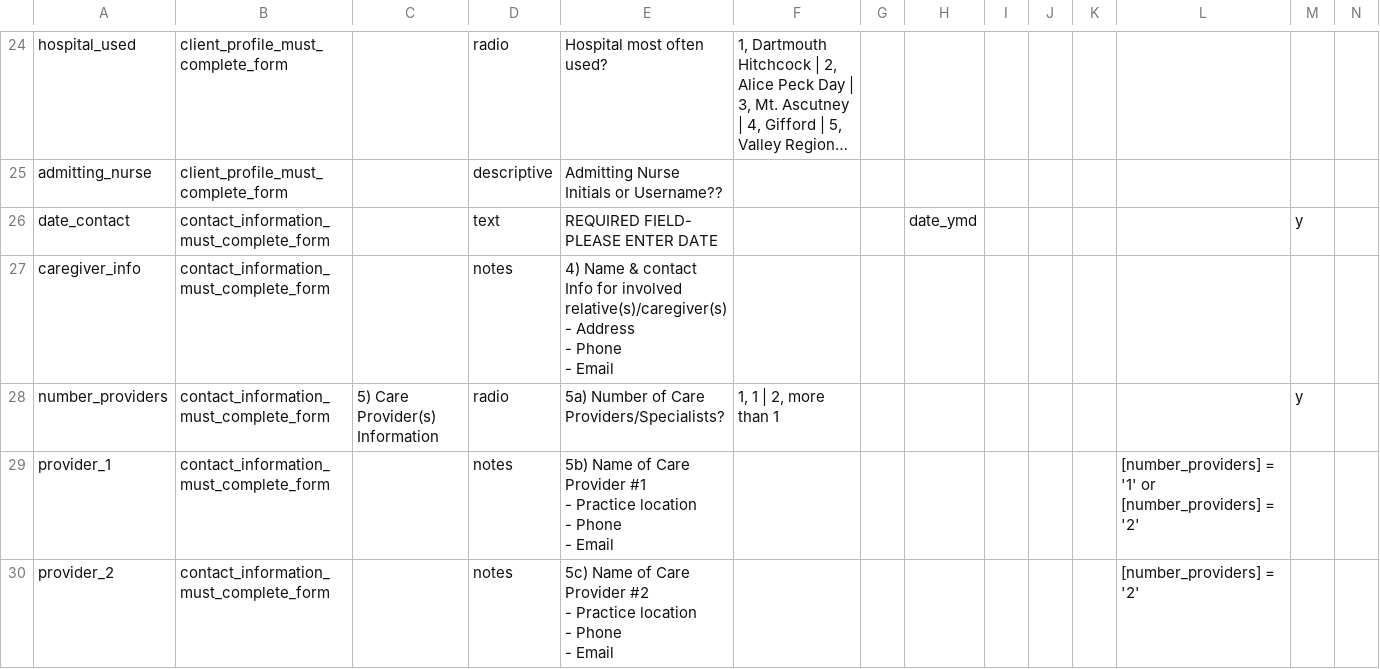
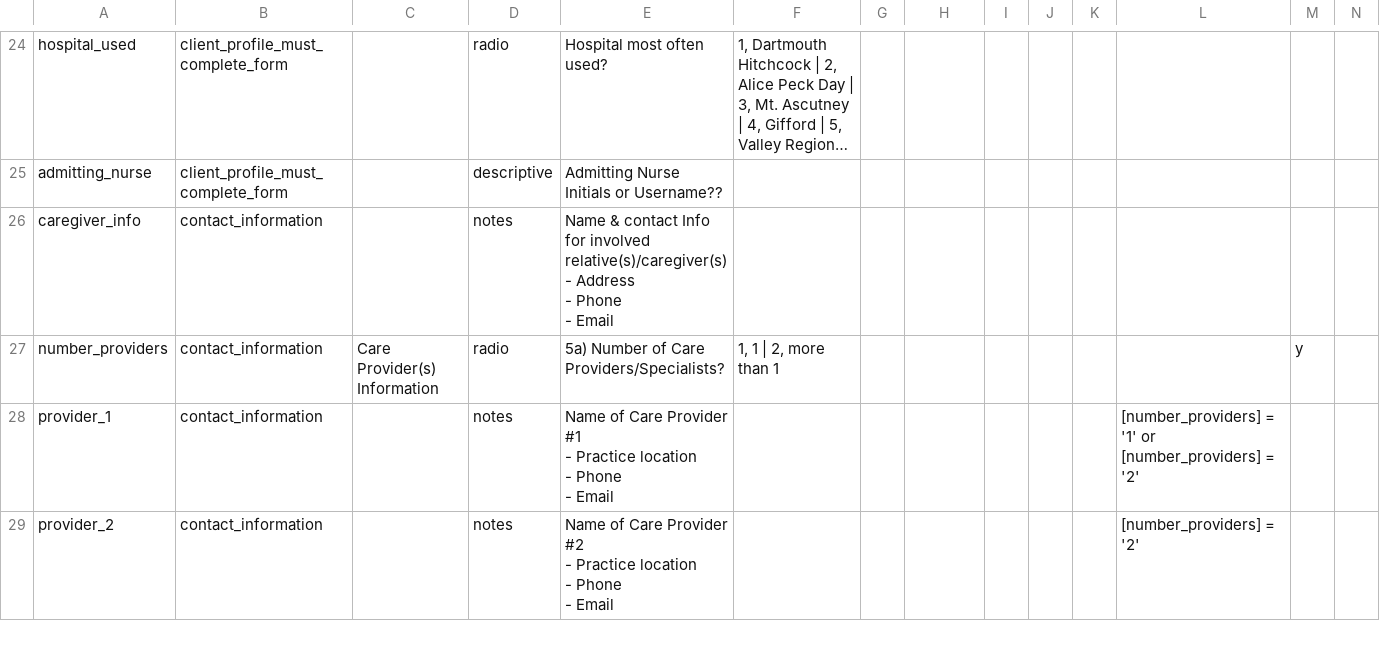
Before and after one commit to lcarlp/uvcnp, a CSV file: DataDictionary.csv, drawn as a sheet; only a part is shown, gaps mark what is left out; long unchanged cells end in …; removed rows and columns are numbered as before the commit, all else as after; rows hold the shown columns only; the diff covers the shown part only; the diff names each change by its address in the sheet, - before the commit and + after, or states it on an @@ line.

Commit message:
Rename contact_information and contact date.
Part of list from meeting with SJ.

```diff
--- a/DataDictionary.csv
+++ b/DataDictionary.csv
-row 26: date_contact | contact_information_must_complete_form |  | text | REQUIRED FIELD- PLEASE ENTER DATE |  |  | date_ymd |  |  |  |  | y
-B26:B29: contact_information_must_complete_form
+B26:B29: contact_information
-E26: 4) Name &…
+E26: Name &…
-C27: 5) Care Provider(s) Information
+C27: Care Provider(s) Information
-E28: 5b) Name of…
+E28: Name of…
-E29: 5c) Name of…
+E29: Name of…
```
Also changed, not shown: 1 added row and 6 edited cells elsewhere in this file.
